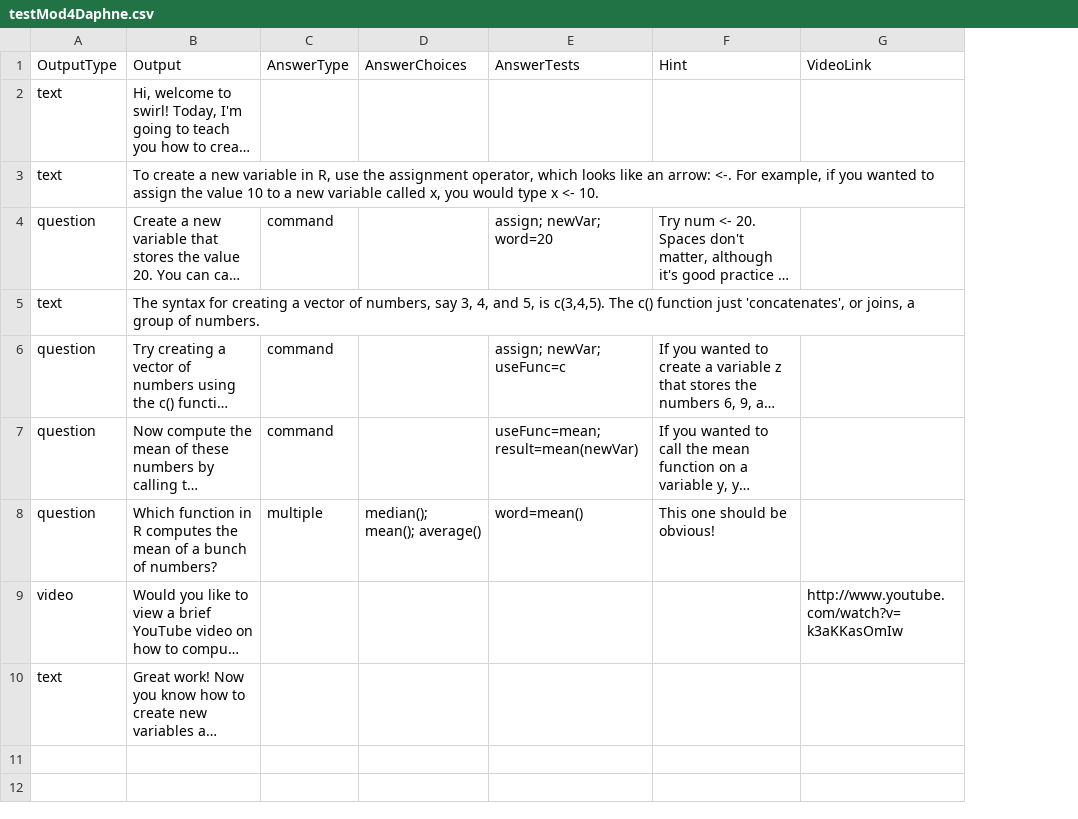
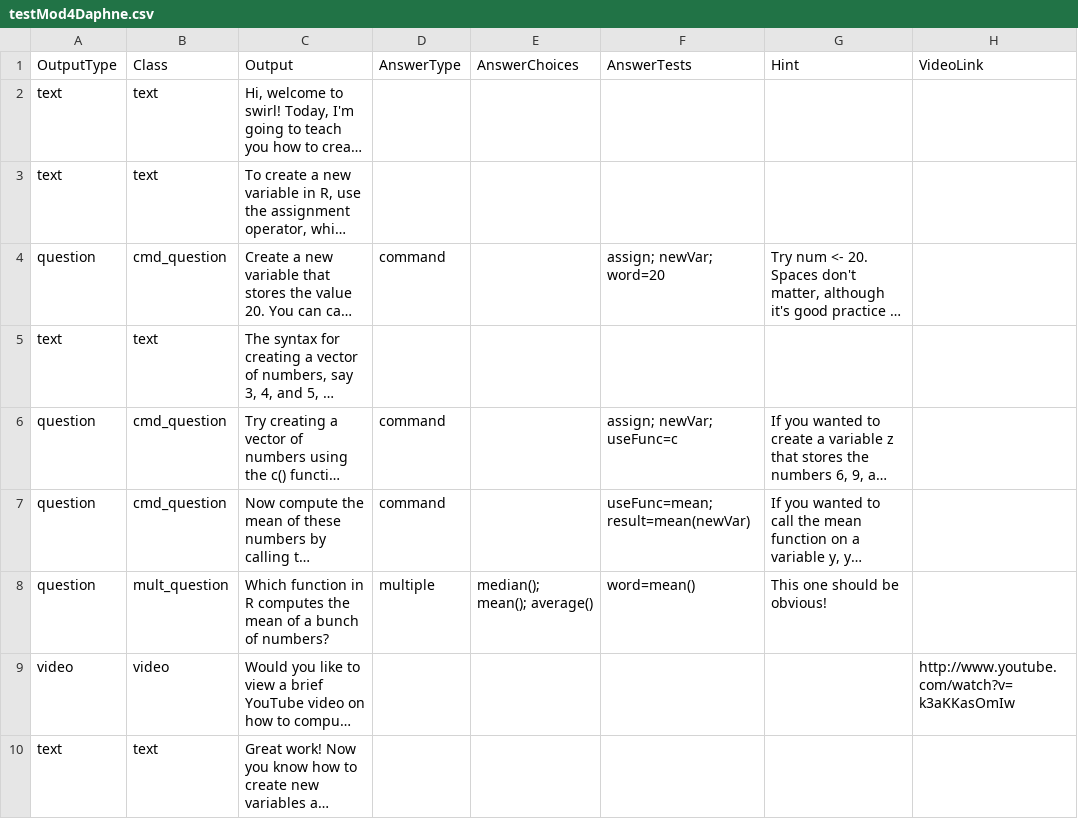
Before and after one commit to swirldev/swirl, a CSV file: data/Courses/Test_Module/testMod4Daphne.csv, drawn as a sheet; only a part is shown; long unchanged cells end in …; the diff names each change by its address in the sheet, - before the commit and + after, or states it on an @@ line.

Commit message:
Add, rather than replace, class attribute in testMe. Add Class columns to test modules.

```diff
--- a/data/Courses/Test_Module/testMod4Daphne.csv
+++ b/data/Courses/Test_Module/testMod4Daphne.csv
+column B (Class), rows 2-10: text | text | cmd_question | text | cmd_question | cmd_question | mult_question | video | text
```
Also changed, not shown: data/Courses/Test_Module/testMod.csv, 1 other file.
